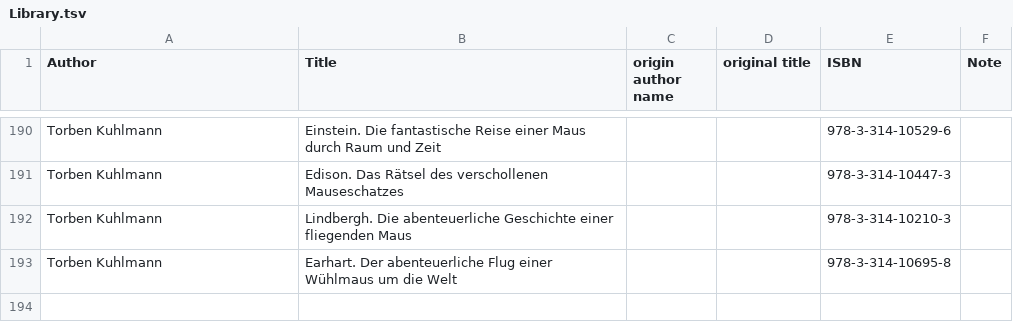
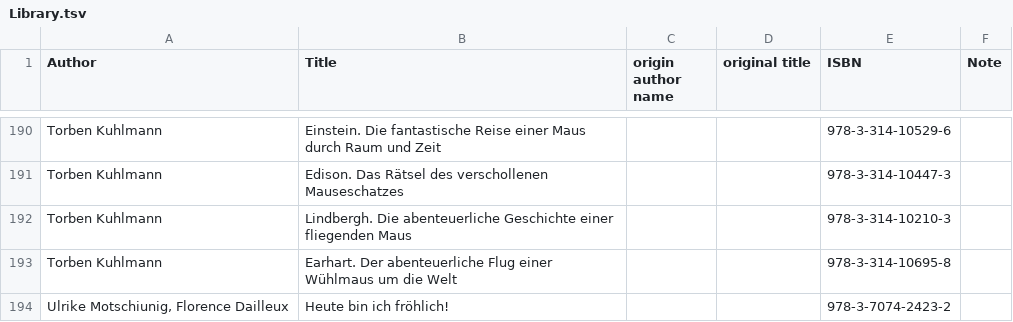
Before and after one commit to KarinaCher/collection, a TSV file: src/main/resources/Library.tsv, drawn as a sheet; only a part is shown, gaps mark what is left out; the diff names each change by its address in the sheet, - before the commit and + after, or states it on an @@ line.

```diff
--- a/src/main/resources/Library.tsv
+++ b/src/main/resources/Library.tsv
+row 194: Ulrike Motschiunig, Florence Dailleux | Heute bin ich fröhlich! |  |  | 978-3-7074-2423-2
```
Also changed, not shown: src/main/resources/Postcard collection - 2024.tsv, 7 other files.
